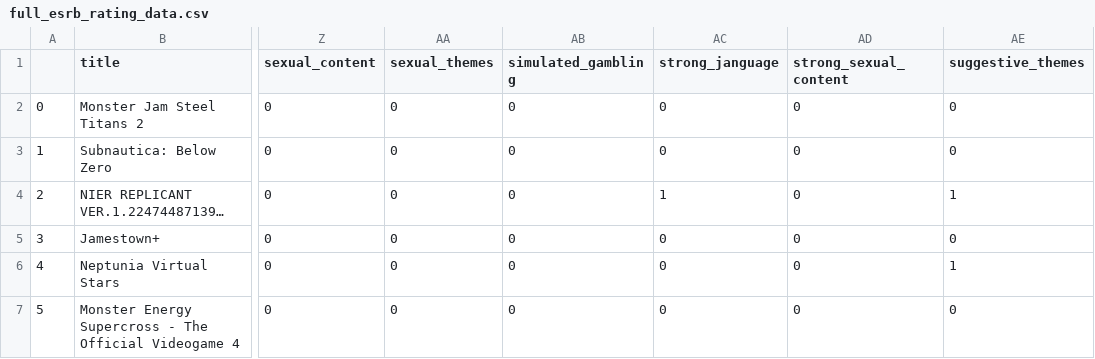
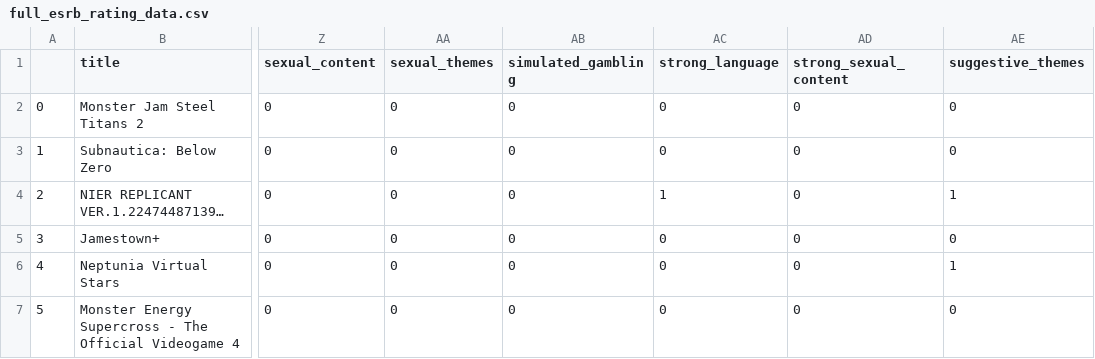
Before and after one commit to key12pat34/P3-ESRB-Ratings-Predictor, a CSV file: full_esrb_rating_data.csv, drawn as a sheet; only a part is shown, gaps mark what is left out; the diff names each change by its address in the sheet, - before the commit and + after, or states it on an @@ line.

Commit message:
edit data clean

```diff
--- a/full_esrb_rating_data.csv
+++ b/full_esrb_rating_data.csv
-AC1: strong_janguage
+AC1: strong_language
```
Also changed, not shown: 2 other files.
